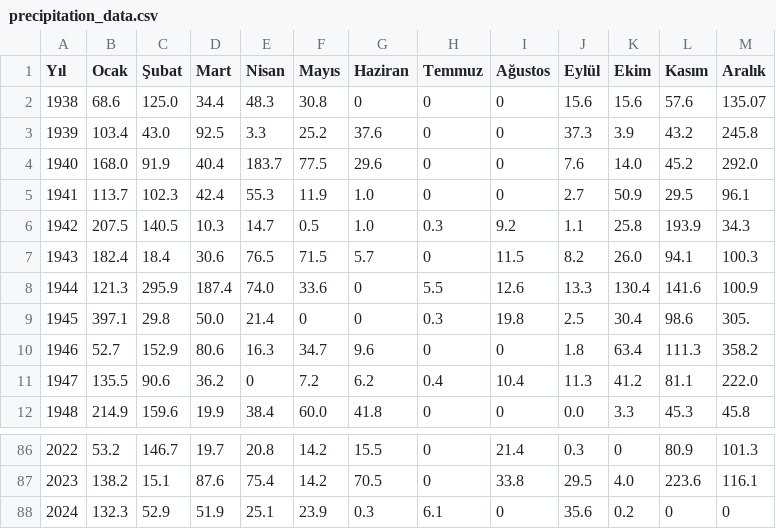
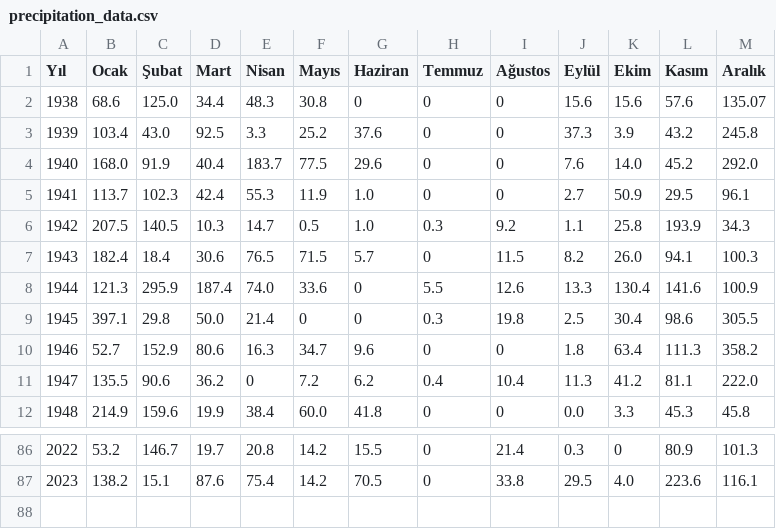
Before and after one commit to cannyasar/disrubition-and-frequency, a CSV file: data/precipitation_data.csv, drawn as a sheet; only a part is shown, gaps mark what is left out.

Commit message:
data fix

```diff
--- a/data/precipitation_data.csv
+++ b/data/precipitation_data.csv
@@ -8,3 +8,3 @@ Yıl,Ocak,Şubat,Mart,Nisan,Mayıs,Haziran,Temmuz,Ağustos,Eylül,Ekim,Kasım,Ar
 1944,121.3,295.9,187.4,74.0,33.6,0,5.5,12.6,13.3,130.4,141.6,100.9
-1945,397.1,29.8,50.0,21.4,0,0,0.3,19.8,2.5,30.4,98.6,305.
+1945,397.1,29.8,50.0,21.4,0,0,0.3,19.8,2.5,30.4,98.6,305.5
 1946,52.7,152.9,80.6,16.3,34.7,9.6,0,0,1.8,63.4,111.3,358.2
@@ -87,2 +87 @@ Yıl,Ocak,Şubat,Mart,Nisan,Mayıs,Haziran,Temmuz,Ağustos,Eylül,Ekim,Kasım,Ar
 2023,138.2,15.1,87.6,75.4,14.2,70.5,0,33.8,29.5,4.0,223.6,116.1
-2024,132.3,52.9,51.9,25.1,23.9,0.3,6.1,0,35.6,0.2,0,0
```
